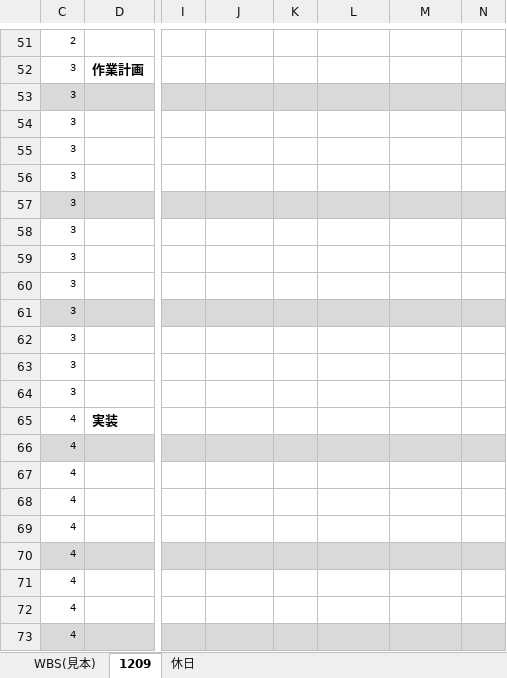
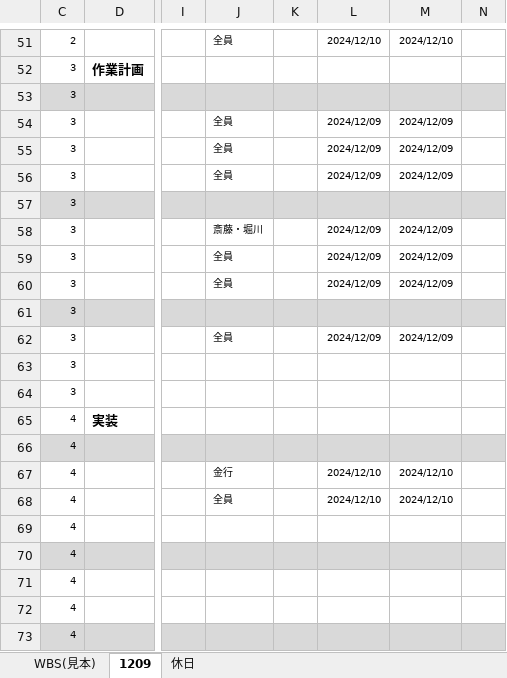
Before and after one commit to connk95/Shared-Shop, an Excel workbook: TeamUzawa_Sharing_ProjectFile/Schedule&Task/[PRGDE004]11_作業工程表(サンプル).xlsx, sheet 1209, drawn as a sheet; only a part is shown, gaps mark what is left out; values as stored, in another font and other column widths than the file's, no borders; charts and pictures and conditional formats not drawn; the diff covers the shown part only; the diff names each change by its address in the sheet, - before the commit and + after, or states it on an @@ line.

```diff
--- a/TeamUzawa_Sharing_ProjectFile/Schedule&Task/[PRGDE004]11_作業工程表(サンプル).xlsx (sheet 1209)
+++ b/TeamUzawa_Sharing_ProjectFile/Schedule&Task/[PRGDE004]11_作業工程表(サンプル).xlsx (sheet 1209)
-J51: (empty)
+J51: 全員
-L51: (empty)
+L51: 2024/12/10
-M51: (empty)
+M51: 2024/12/10
-J54:J56: (empty)
+J54:J56: 全員
-L54:L56: (empty)
+L54:L56: 2024/12/09
-M54:M56: (empty)
+M54:M56: 2024/12/09
-J58: (empty)
+J58: 斎藤・堀川
-L58:L60: (empty)
+L58:L60: 2024/12/09
-M58:M60: (empty)
+M58:M60: 2024/12/09
-J59:J60: (empty)
+J59:J60: 全員
-J62: (empty)
+J62: 全員
-L62: (empty)
+L62: 2024/12/09
-M62: (empty)
+M62: 2024/12/09
-J67: (empty)
+J67: 金行
-L67:L68: (empty)
+L67:L68: 2024/12/10
-M67:M68: (empty)
+M67:M68: 2024/12/10
-J68: (empty)
+J68: 全員
```
Also changed, not shown: 2 added rows, 9 hidden or unhidden rows and 130 edited cells elsewhere in this sheet, formulas that keep their value, hidden cells.
